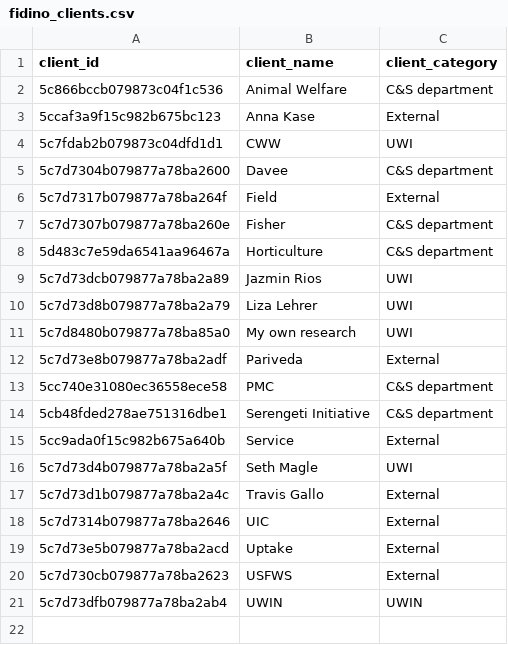
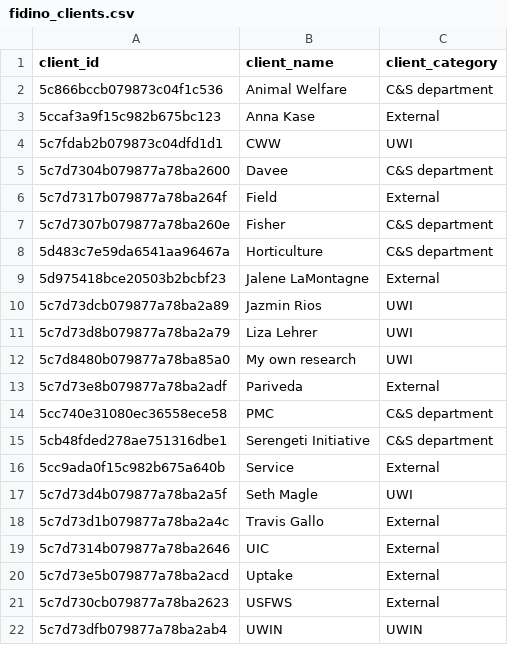
Before and after one commit to mfidino/mfidino.github.io, a CSV file: data/fidino_clients.csv, drawn as a sheet.

```diff
--- a/data/fidino_clients.csv
+++ b/data/fidino_clients.csv
@@ -8,2 +8,3 @@ client_id,client_name,client_category
 5d483c7e59da6541aa96467a,Horticulture,C&S department
+5d975418bce20503b2bcbf23,Jalene LaMontagne,External
 5c7d73dcb079877a78ba2a89,Jazmin Rios,UWI
```
Also changed, not shown: 5 other files.
